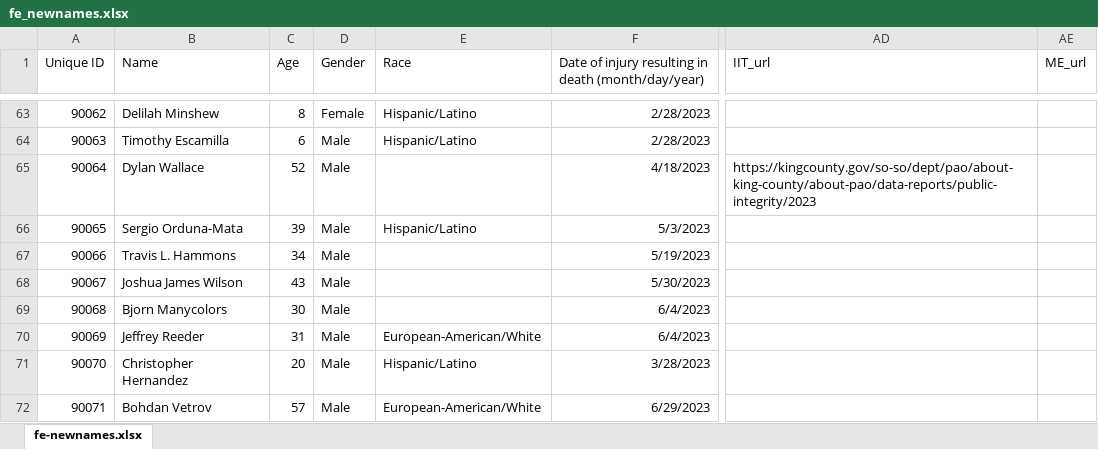
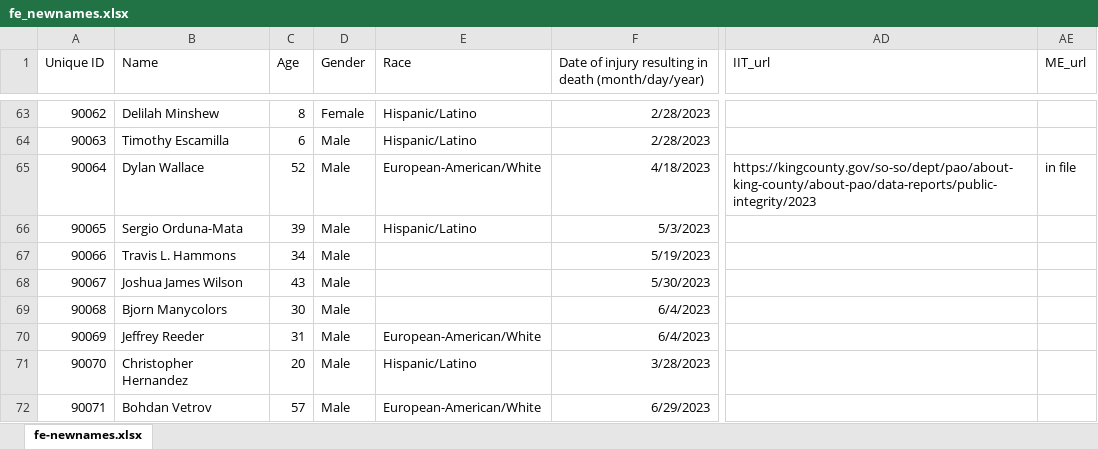
Before and after one commit to nextstepswa/fewapo, an Excel workbook: Data/Raw/fe_newnames.xlsx, sheet fe-newnames.xlsx, drawn as a sheet; only a part is shown, gaps mark what is left out; values as stored, in another font and other column widths than the file's, no borders; table styles not drawn; the diff covers the shown part only; the diff names each change by its address in the sheet, - before the commit and + after, or states it on an @@ line.

```diff
--- a/Data/Raw/fe_newnames.xlsx (sheet fe-newnames.xlsx)
+++ b/Data/Raw/fe_newnames.xlsx (sheet fe-newnames.xlsx)
-E65 (Race): (empty)
+E65 (Race): European-American/White
-AE65 (ME_url): (empty)
+AE65 (ME_url): in file
```
Also changed, not shown: 6 added rows, 50 edited cells and cell formats elsewhere in this sheet, 5 other files.
